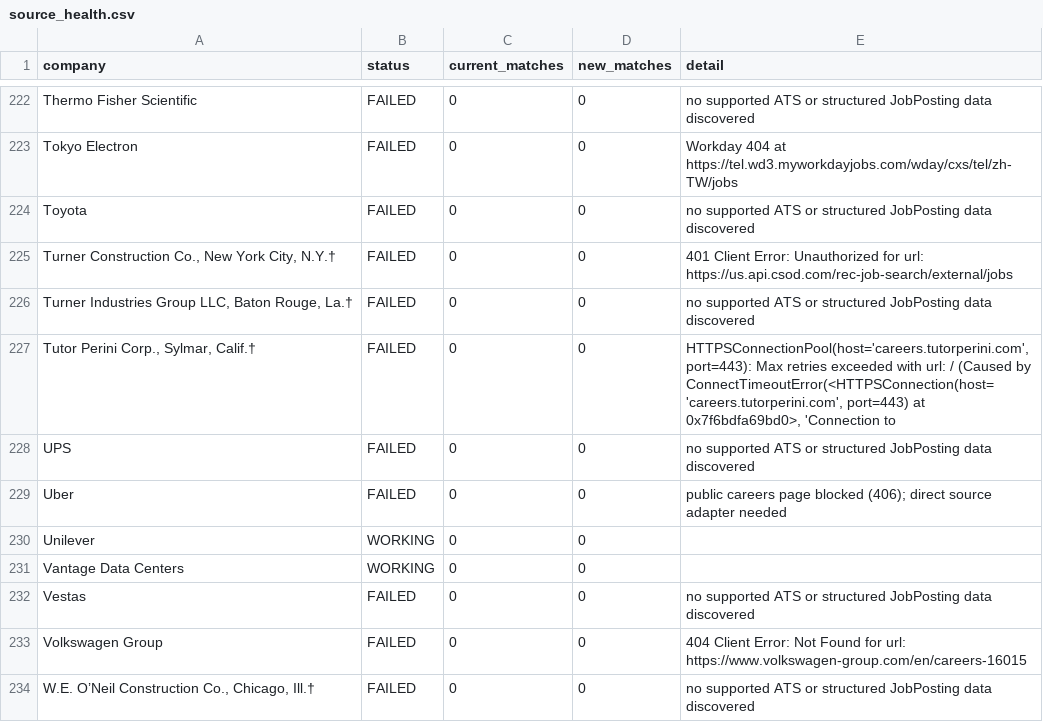
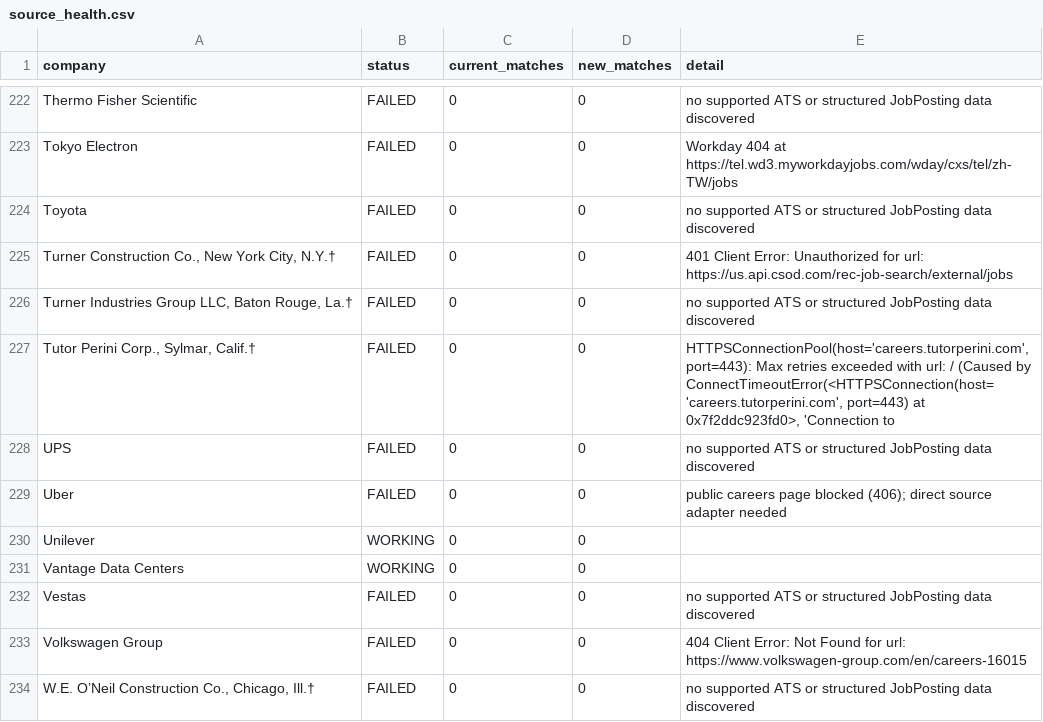
Before and after one commit to sandeepreddy46-max/Jobscrapper, a CSV file: source_health.csv, drawn as a sheet; only a part is shown, gaps mark what is left out; the diff covers the shown part only.

```diff
--- a/source_health.csv
+++ b/source_health.csv
@@ -226,3 +226,3 @@ Toyota,FAILED,0,0,no supported ATS or structured JobPosting data discovered
 "Turner Industries Group LLC, Baton Rouge, La.†",FAILED,0,0,no supported ATS or structured JobPosting data discovered
-"Tutor Perini Corp., Sylmar, Calif.†",FAILED,0,0,"HTTPSConnectionPool(host='careers.tutorperini.com', port=443): Max retries exceeded with url: / (Caused by ConnectTimeoutError(<HTTPSConnection(host='careers.tutorperini.com', port=443) at 0x7f6bdfa69bd0>, 'Connection to"
+"Tutor Perini Corp., Sylmar, Calif.†",FAILED,0,0,"HTTPSConnectionPool(host='careers.tutorperini.com', port=443): Max retries exceeded with url: / (Caused by ConnectTimeoutError(<HTTPSConnection(host='careers.tutorperini.com', port=443) at 0x7f2ddc923fd0>, 'Connection to"
 UPS,FAILED,0,0,no supported ATS or structured JobPosting data discovered
```
Also changed, not shown: 6 edited cells elsewhere in this file, current_jobs.csv, 1 other file.
